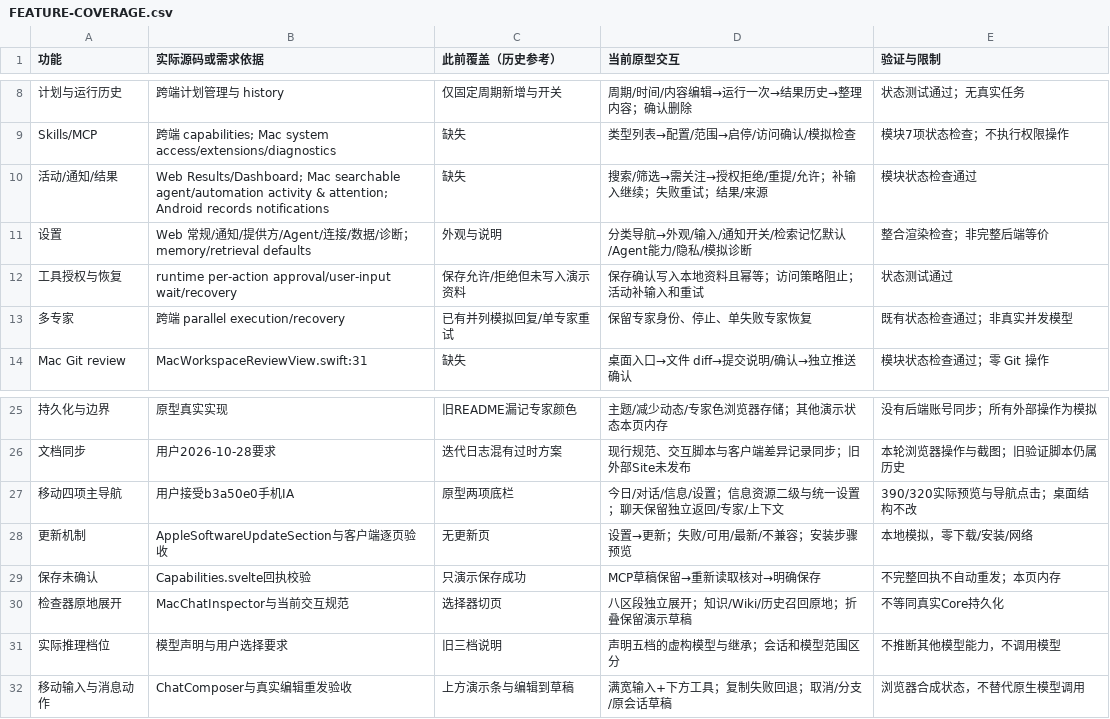
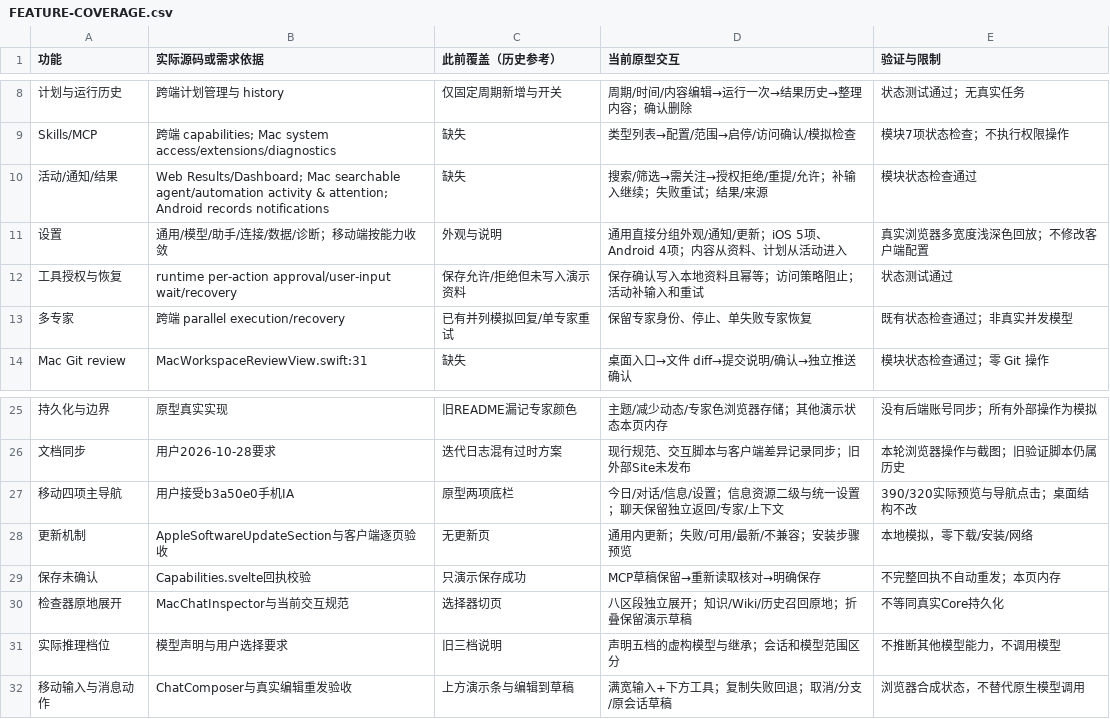
Before and after one commit to stuartofmine/Nola, a CSV file: docs/design/nola-ui-prototype/FEATURE-COVERAGE.csv, drawn as a sheet; only a part is shown, gaps mark what is left out.

Commit message:
design: align settings prototype with client navigation
Consolidate basic preferences in General, reduce mobile settings entries, and route plans through Activity. Flatten ordinary surfaces, restore content insets, and preserve focus and reading position during inline preference changes.

Verify nine theme/viewport/platform combinations and the independent message recovery flow, producing 134 local captures without external requests. Document the current prototype scope.

```diff
--- a/docs/design/nola-ui-prototype/FEATURE-COVERAGE.csv
+++ b/docs/design/nola-ui-prototype/FEATURE-COVERAGE.csv
@@ -10,3 +10,3 @@ Skills/MCP,跨端 capabilities; Mac system access/extensions/diagnostics,缺失,
 活动/通知/结果,Web Results/Dashboard; Mac searchable agent/automation activity & attention; Android records notifications,缺失,搜索/筛选→需关注→授权拒绝/重提/允许；补输入继续；失败重试；结果/来源,模块状态检查通过
-设置,Web 常规/通知/提供方/Agent/连接/数据/诊断；memory/retrieval defaults,外观与说明,分类导航→外观/输入/通知开关/检索记忆默认/Agent能力/隐私/模拟诊断,整合渲染检查；非完整后端等价
+设置,通用/模型/助手/连接/数据/诊断；移动端按能力收敛,外观与说明,通用直接分组外观/通知/更新；iOS 5项、Android 4项；内容从资料、计划从活动进入,真实浏览器多宽度浅深色回放；不修改客户端配置
 工具授权与恢复,runtime per-action approval/user-input wait/recovery,保存允许/拒绝但未写入演示资料,保存确认写入本地资料且幂等；访问策略阻止；活动补输入和重试,状态测试通过
@@ -27,3 +27,3 @@ Mac Git review,MacWorkspaceReviewView.swift:31,缺失,桌面入口→文件 diff
 移动四项主导航,用户接受b3a50e0手机IA,原型两项底栏,今日/对话/信息/设置；信息资源二级与统一设置；聊天保留独立返回/专家/上下文,390/320实际预览与导航点击；桌面结构不改
-更新机制,AppleSoftwareUpdateSection与客户端逐页验收,无更新页,设置→更新；失败/可用/最新/不兼容；安装步骤预览,本地模拟，零下载/安装/网络
+更新机制,AppleSoftwareUpdateSection与客户端逐页验收,无更新页,通用内更新；失败/可用/最新/不兼容；安装步骤预览,本地模拟，零下载/安装/网络
 保存未确认,Capabilities.svelte回执校验,只演示保存成功,MCP草稿保留→重新读取核对→明确保存,不完整回执不自动重发；本页内存
```
Also changed, not shown: 7 other files.
